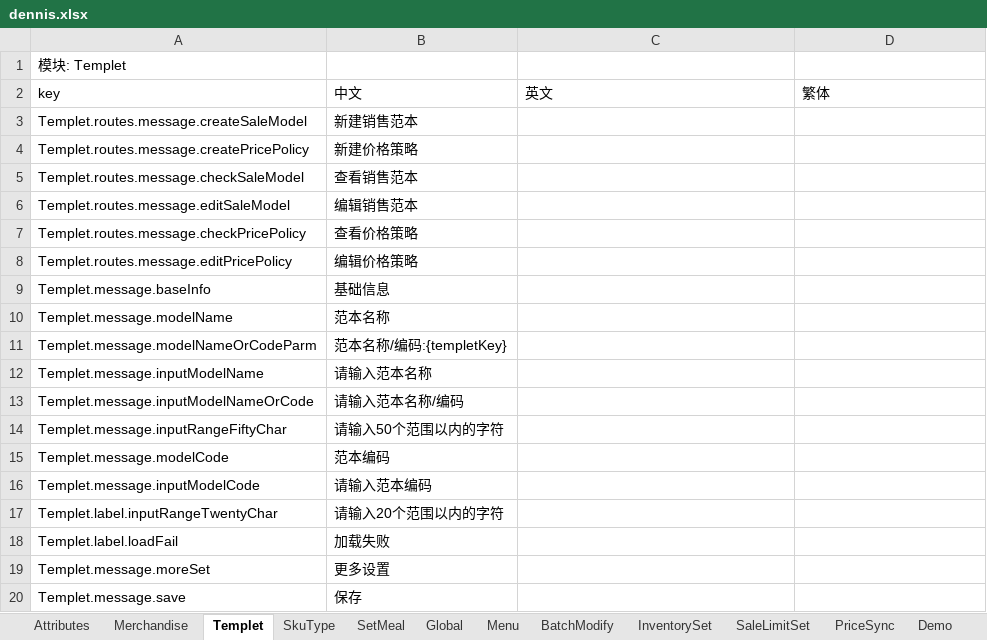
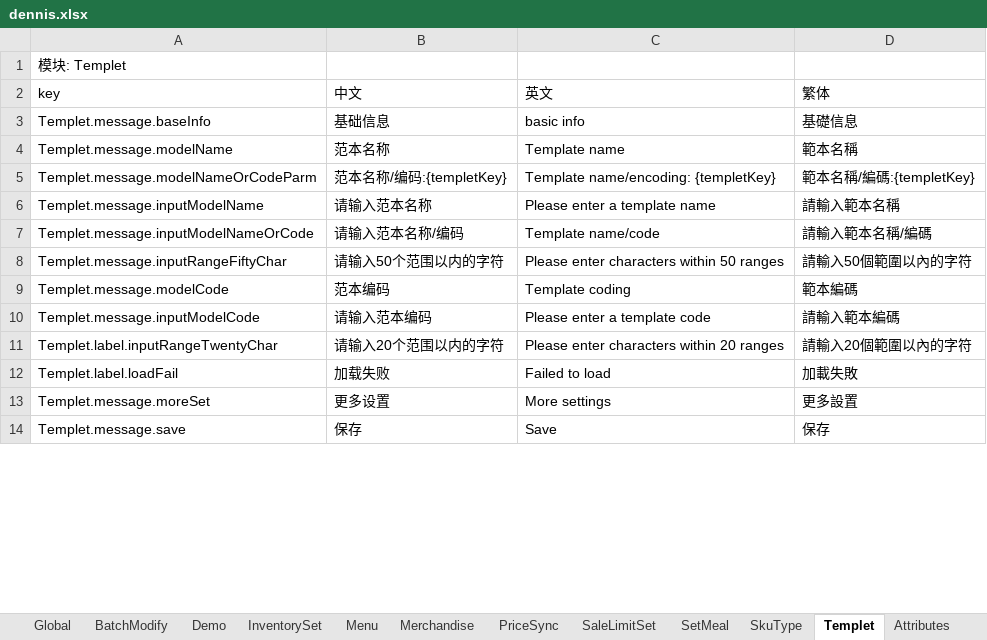
Before and after one commit to joe-peak/i18n-tool-cli, an Excel workbook: dennis.xlsx, sheet Templet, drawn as a sheet; only a part is shown; values as stored, in another font and other column widths than the file's, no borders; removed rows and columns are numbered as before the commit, all else as after; the diff covers the shown part only; the diff names each change by its address in the sheet, - before the commit and + after, or states it on an @@ line.

```diff
--- a/dennis.xlsx (sheet Templet)
+++ b/dennis.xlsx (sheet Templet)
@@ sheet tab order changed: Global | BatchModify | Demo | InventorySet | Menu | Merchandise | PriceSync | SaleLimitSet | SetMeal | SkuType | Templet | Attributes @@
-row 3: Templet.routes.message.createSaleModel | 新建销售范本
-row 4: Templet.routes.message.createPricePolicy | 新建价格策略
-row 5: Templet.routes.message.checkSaleModel | 查看销售范本
-row 6: Templet.routes.message.editSaleModel | 编辑销售范本
-row 7: Templet.routes.message.checkPricePolicy | 查看价格策略
-row 8: Templet.routes.message.editPricePolicy | 编辑价格策略
-C3 (英文): (empty)
+C3 (英文): basic info
-D3 (繁体): (empty)
+D3 (繁体): 基礎信息
-C4 (英文): (empty)
+C4 (英文): Template name
-D4 (繁体): (empty)
+D4 (繁体): 範本名稱
-C5 (英文): (empty)
+C5 (英文): Template name/encoding: {templetKey}
-D5 (繁体): (empty)
+D5 (繁体): 範本名稱/編碼:{templetKey}
-C6 (英文): (empty)
+C6 (英文): Please enter a template name
-D6 (繁体): (empty)
+D6 (繁体): 請輸入範本名稱
-C7 (英文): (empty)
+C7 (英文): Template name/code
-D7 (繁体): (empty)
+D7 (繁体): 請輸入範本名稱/編碼
-C8 (英文): (empty)
+C8 (英文): Please enter characters within 50 ranges
-D8 (繁体): (empty)
+D8 (繁体): 請輸入50個範圍以內的字符
-C9 (英文): (empty)
+C9 (英文): Template coding
-D9 (繁体): (empty)
+D9 (繁体): 範本編碼
-C10 (英文): (empty)
+C10 (英文): Please enter a template code
-D10 (繁体): (empty)
+D10 (繁体): 請輸入範本編碼
-C11 (英文): (empty)
+C11 (英文): Please enter characters within 20 ranges
-D11 (繁体): (empty)
+D11 (繁体): 請輸入20個範圍以內的字符
-C12 (英文): (empty)
+C12 (英文): Failed to load
-D12 (繁体): (empty)
+D12 (繁体): 加載失敗
-C13 (英文): (empty)
+C13 (英文): More settings
-D13 (繁体): (empty)
+D13 (繁体): 更多設置
-C14 (英文): (empty)
+C14 (英文): Save
-D14 (繁体): (empty)
+D14 (繁体): 保存
```
Also changed, not shown: 9 added rows and 147 edited cells elsewhere in this sheet, sheet Global, sheet Merchandise, sheet SetMeal, sheet Demo, sheet SkuType, sheet BatchModify, 2 more sheets, 7 other files.
